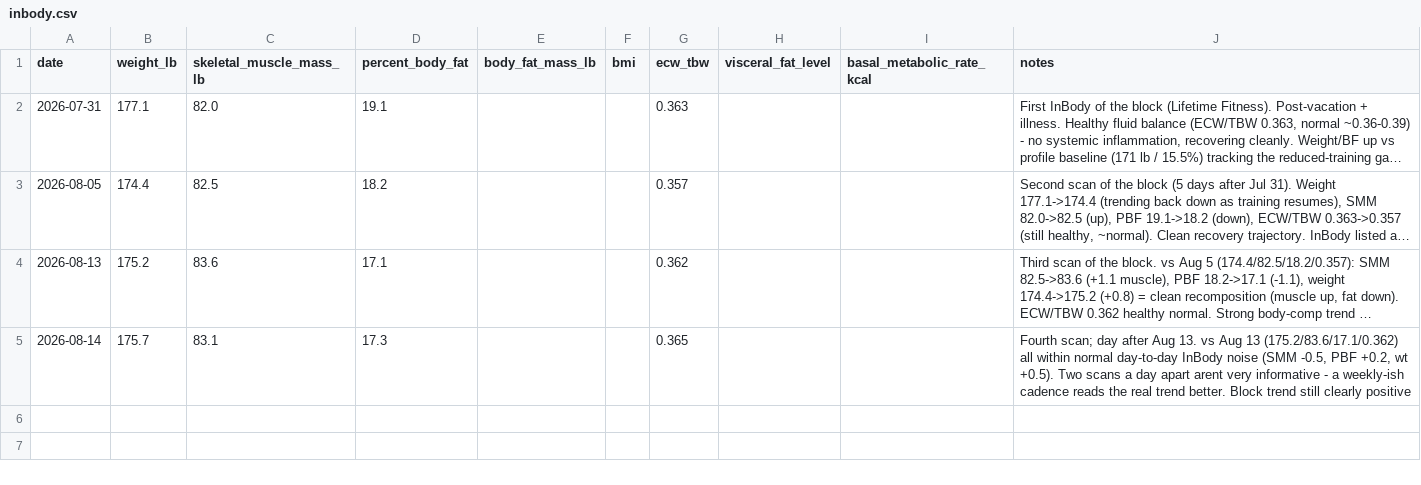
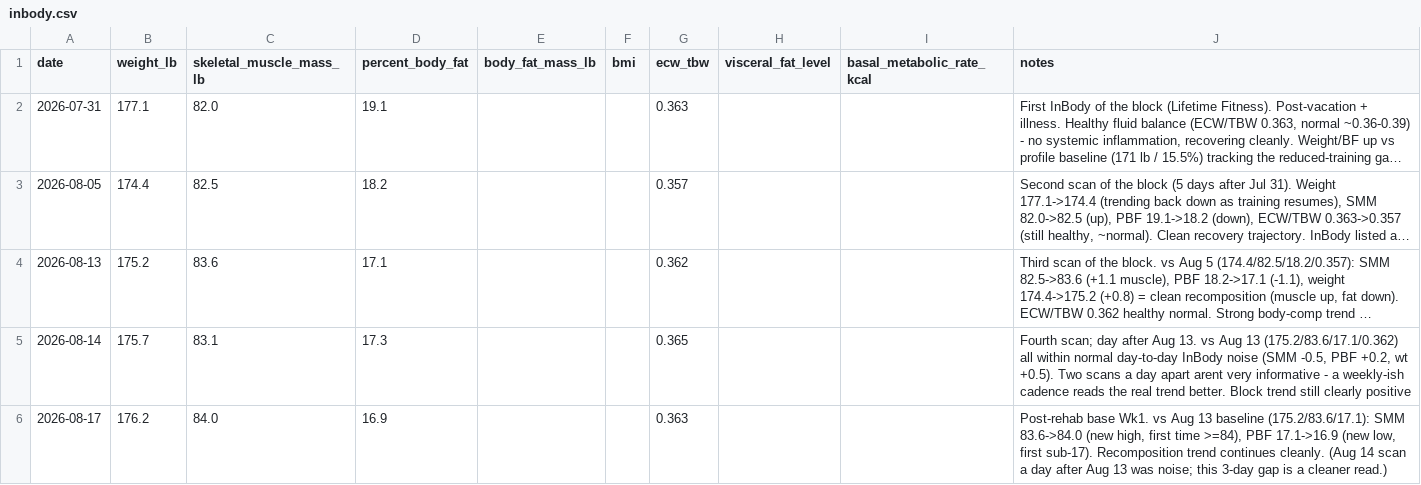
Before and after one commit to mcnewcp/ai-running-coach, a CSV file: data/inbody.csv, drawn as a sheet; long unchanged cells end in …; the diff names each change by its address in the sheet, - before the commit and + after, or states it on an @@ line.

```diff
--- a/data/inbody.csv
+++ b/data/inbody.csv
+row 6: 2026-08-17 | 176.2 | 84.0 | 16.9 |  |  | 0.363 |  |  | Post-rehab base Wk1. vs Aug 13 baseline (175.2/83.6/17.1): SMM 83.6->84.0 (new high, first time >=84), PBF 17.1->16.9 (new low, first sub-17). Recomposition trend continues cleanly. (Aug 14 scan a day after Aug 13 was noise; this 3-day gap is a cleaner read.)
```
Also changed, not shown: 1 other file.
